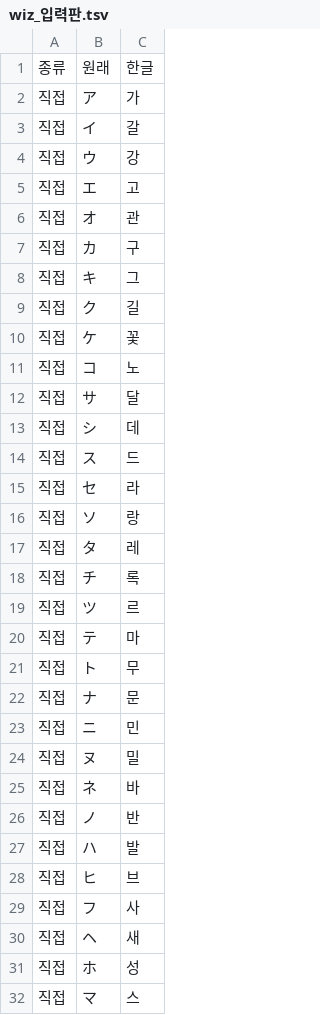
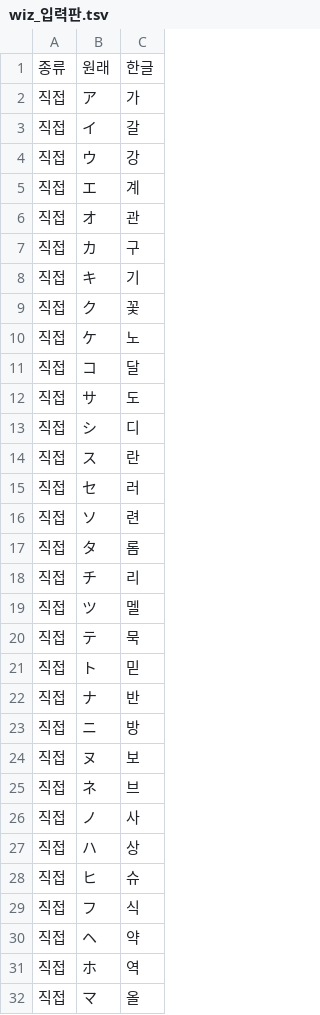
Before and after one commit to hospi0/wiz67-kr-patch, a TSV file: work/text/wiz_입력판.tsv, drawn as a sheet; only a part is shown; the diff covers the shown part only.

```diff
--- a/work/text/wiz_입력판.tsv
+++ b/work/text/wiz_입력판.tsv
@@ -4,29 +4,29 @@
 직접	ウ	강
-직접	エ	고
+직접	エ	계
 직접	オ	관
 직접	カ	구
-직접	キ	그
-직접	ク	길
-직접	ケ	꽃
-직접	コ	노
-직접	サ	달
-직접	シ	데
-직접	ス	드
-직접	セ	라
-직접	ソ	랑
-직접	タ	레
-직접	チ	록
-직접	ツ	르
-직접	テ	마
-직접	ト	무
-직접	ナ	문
-직접	ニ	민
-직접	ヌ	밀
-직접	ネ	바
-직접	ノ	반
-직접	ハ	발
-직접	ヒ	브
-직접	フ	사
-직접	ヘ	새
-직접	ホ	성
-직접	マ	스
+직접	キ	기
+직접	ク	꽃
+직접	ケ	노
+직접	コ	달
+직접	サ	도
+직접	シ	디
+직접	ス	란
+직접	セ	러
+직접	ソ	련
+직접	タ	롬
+직접	チ	리
+직접	ツ	멜
+직접	テ	묵
+직접	ト	믿
+직접	ナ	반
+직접	ニ	방
+직접	ヌ	보
+직접	ネ	브
+직접	ノ	사
+직접	ハ	상
+직접	ヒ	슈
+직접	フ	식
+직접	ヘ	약
+직접	ホ	역
+직접	マ	올
```
Also changed, not shown: 77 edited cells elsewhere in this file, work/text/wiz7_대사.tsv, work/text/wiz_나레이션.tsv, 7 other files.
